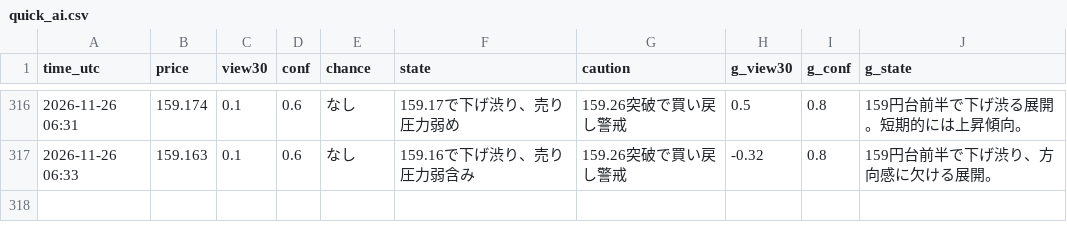
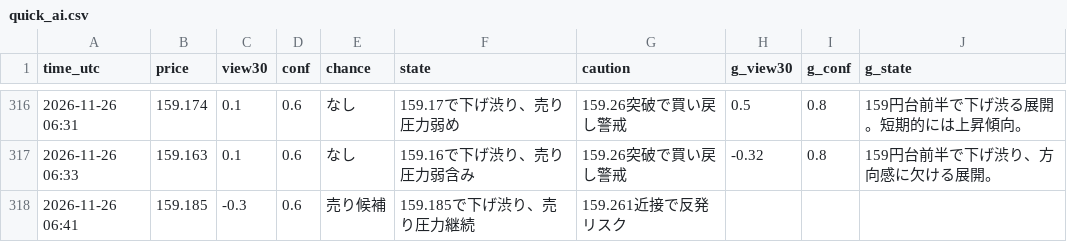
Before and after one commit to ke104-debug/fx-, a CSV file: journal/quick_ai.csv, drawn as a sheet; only a part is shown, gaps mark what is left out.

Commit message:
記録を更新 (5分監視) 2026-11-26T06:41Z

```diff
--- a/journal/quick_ai.csv
+++ b/journal/quick_ai.csv
@@ -317 +317,2 @@ time_utc,price,view30,conf,chance,state,caution,g_view30,g_conf,g_state
 2026-11-26 06:33,159.163,0.1,0.6,なし,159.16で下げ渋り、売り圧力弱含み,159.26突破で買い戻し警戒,-0.32,0.8,159円台前半で下げ渋り、方向感に欠ける展開。
+2026-11-26 06:41,159.185,-0.3,0.6,売り候補,159.185で下げ渋り、売り圧力継続,159.261近接で反発リスク,,,
```
